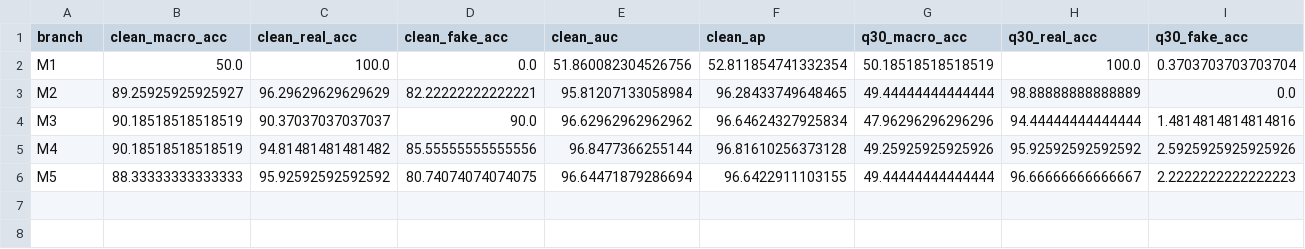
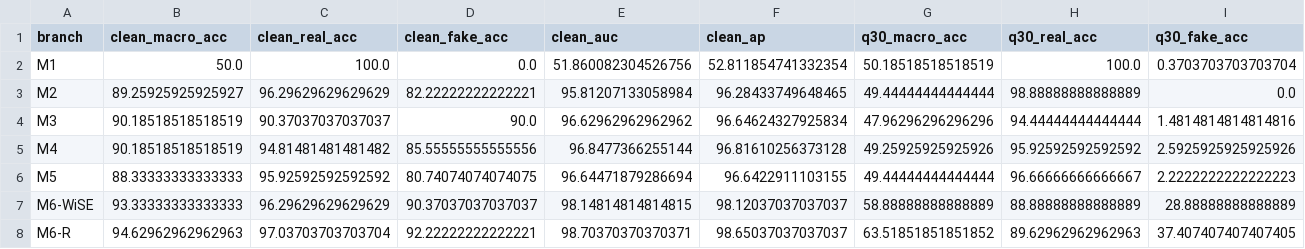
Before and after one commit to LeeVHoangtk3/fatformer-xla, a CSV file: DATASET/logs/m6_crossdomain_recovery/ablation/crossdomain_ablation_matrix.csv (was DATASET/logs/crossdomain_ablation_matrix.csv), drawn as a sheet; only a part is shown; rows hold the shown columns only; the diff names each change by its address in the sheet, - before the commit and + after, or states it on an @@ line.

```diff
--- a/DATASET/logs/crossdomain_ablation_matrix.csv
+++ b/DATASET/logs/m6_crossdomain_recovery/ablation/crossdomain_ablation_matrix.csv
+row 7: M6-WiSE | 93.33333333333333 | 96.29629629629629 | 90.37037037037037 | 98.14814814814815 | 98.12037037037037 | 58.88888888888889 | 88.88888888888889 | 28.88888888888889
+row 8: M6-R | 94.62962962962963 | 97.03703703703704 | 92.22222222222221 | 98.70370370370371 | 98.65037037037037 | 63.51851851851852 | 89.62962962962963 | 37.407407407407405
```
Also changed, not shown: DATASET/logs/task_6.6/final_posthoc_benchmark_matrix.csv, 52 other files.
